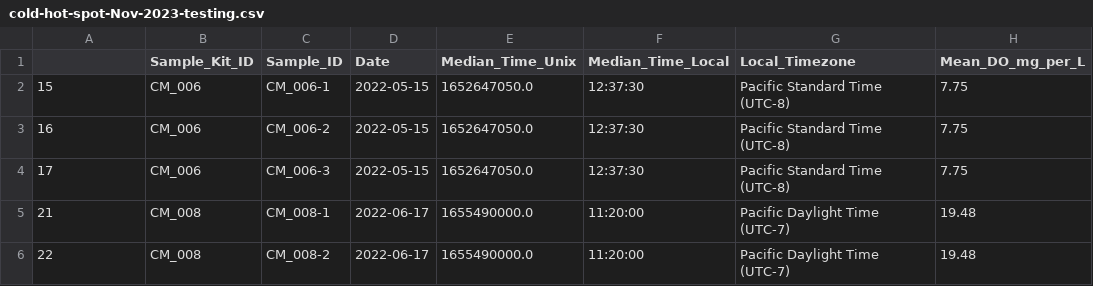
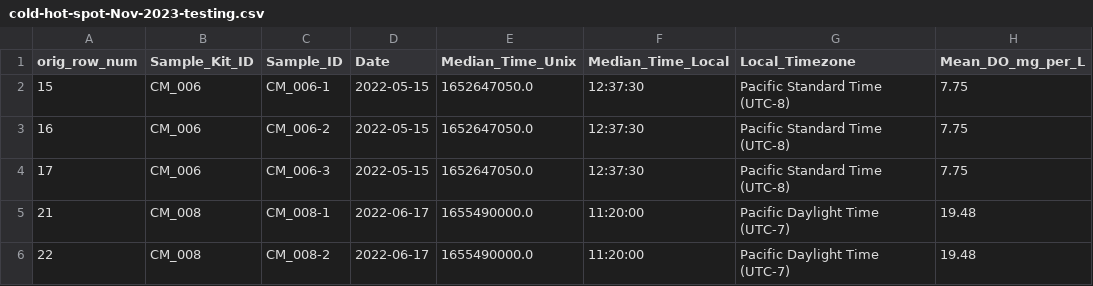
Before and after one commit to parallelworks/dynamic-learning-rivers, a CSV file: examples/ModEx_reproducibility/cold-hot-spot-Nov-2023-testing.csv, drawn as a sheet; only a part is shown; the diff names each change by its address in the sheet, - before the commit and + after, or states it on an @@ line.

```diff
--- a/examples/ModEx_reproducibility/cold-hot-spot-Nov-2023-testing.csv
+++ b/examples/ModEx_reproducibility/cold-hot-spot-Nov-2023-testing.csv
-A1: (empty)
+A1: orig_row_num
```
Also changed, not shown: examples/ModEx_reproducibility/ICON-ModEx_Data_Jan-2023.csv, examples/ModEx_reproducibility/ICON-ModEx_Data_Jul-2022.csv, 4 other files.
